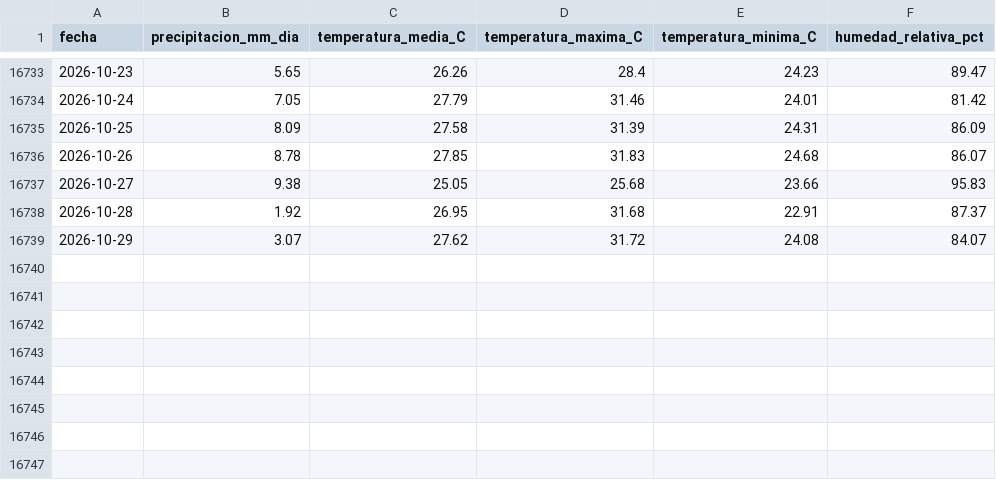
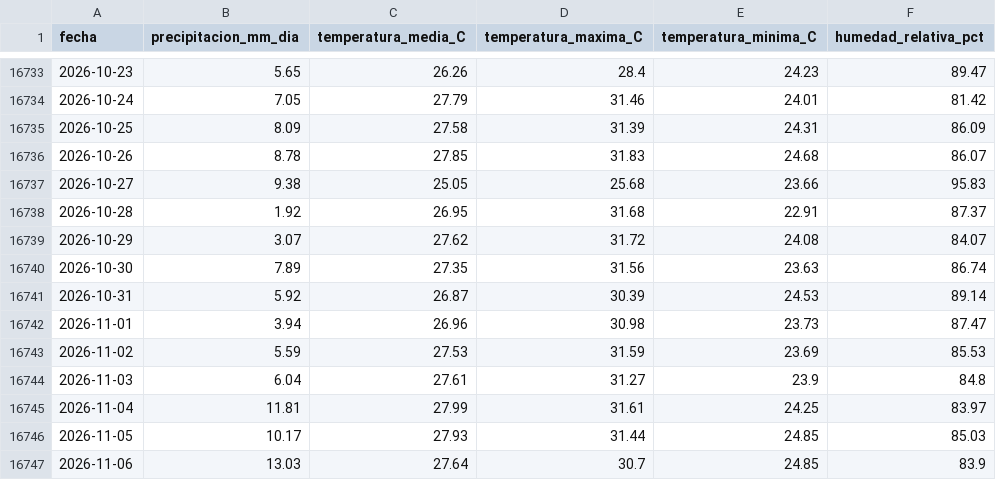
Before and after one commit to Ncl-ux/Siams-Leticia-Tumaco, a CSV file: data/processed/actualizacion/nasa_power_arauca.csv, drawn as a sheet; only a part is shown, gaps mark what is left out.

```diff
--- a/data/processed/actualizacion/nasa_power_arauca.csv
+++ b/data/processed/actualizacion/nasa_power_arauca.csv
@@ -16739 +16739,9 @@ fecha,precipitacion_mm_dia,temperatura_media_C,temperatura_maxima_C,temperatura_
 2026-10-29,3.07,27.62,31.72,24.08,84.07
+2026-10-30,7.89,27.35,31.56,23.63,86.74
+2026-10-31,5.92,26.87,30.39,24.53,89.14
+2026-11-01,3.94,26.96,30.98,23.73,87.47
+2026-11-02,5.59,27.53,31.59,23.69,85.53
+2026-11-03,6.04,27.61,31.27,23.9,84.8
+2026-11-04,11.81,27.99,31.61,24.25,83.97
+2026-11-05,10.17,27.93,31.44,24.85,85.03
+2026-11-06,13.03,27.64,30.7,24.85,83.9
```
Also changed, not shown: data/processed/actualizacion/ideam_arauca.csv, data/processed/actualizacion/ideam_leticia.csv, 6 other files.
